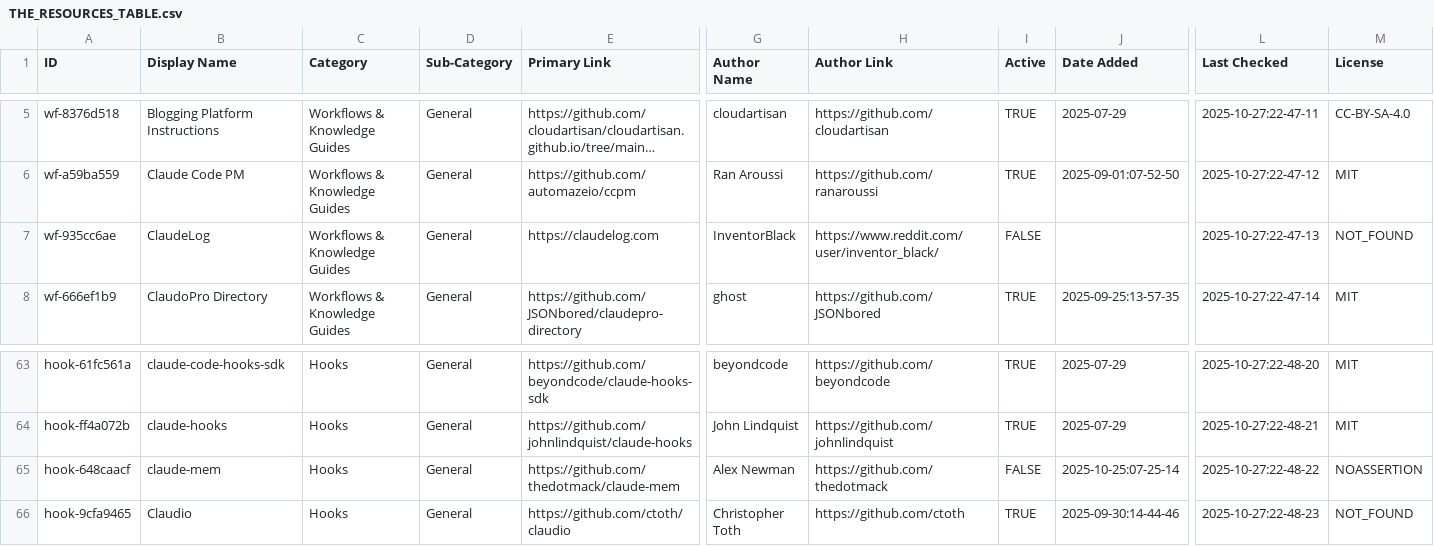
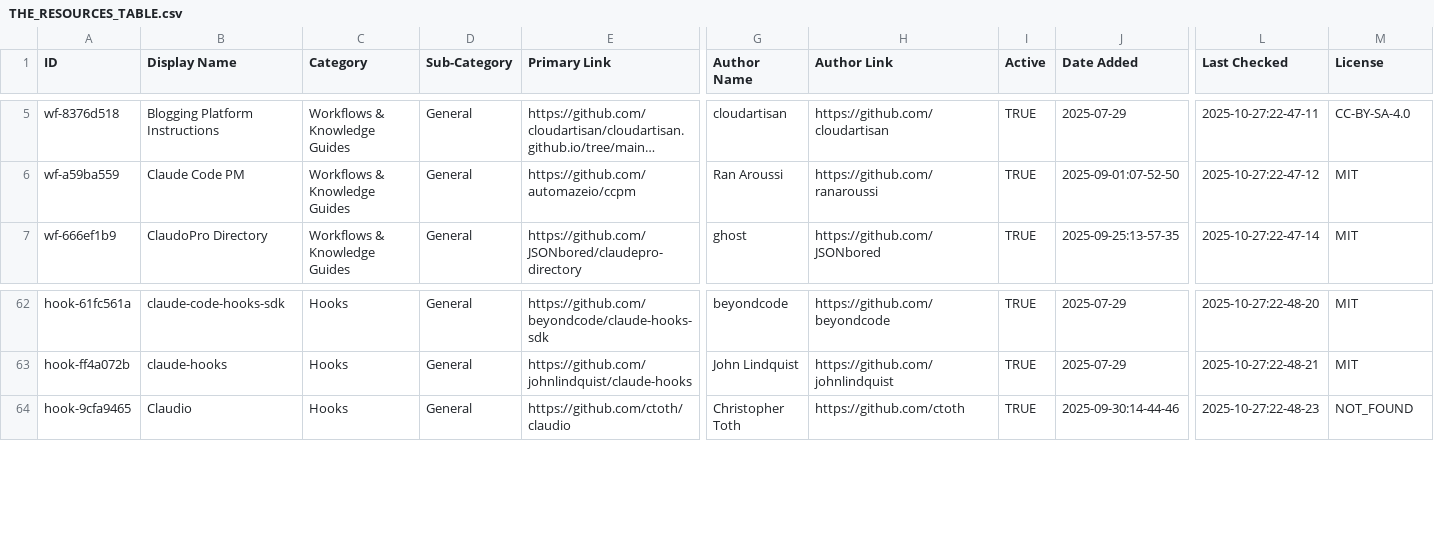
Before and after one commit to hesreallyhim/awesome-claude-code, a CSV file: THE_RESOURCES_TABLE.csv, drawn as a sheet; only a part is shown, gaps mark what is left out; long unchanged cells end in …; rows hold the shown columns only; the diff names each change by its address in the sheet, - before the commit and + after, or states it on an @@ line.

```diff
--- a/THE_RESOURCES_TABLE.csv
+++ b/THE_RESOURCES_TABLE.csv
-row 7: wf-935cc6ae | ClaudeLog | Workflows & Knowledge Guides | General | https://claudelog.com | InventorBlack | https://www.reddit.com/user/inventor_black/ | FALSE |  | 2025-10-27:22-47-13 | NOT_FOUND
-row 65: hook-648caacf | claude-mem | Hooks | General | https://github.com/thedotmack/claude-mem | Alex Newman | https://github.com/thedotmack | FALSE | 2025-10-25:07-25-14 | 2025-10-27:22-48-22 | NOASSERTION
```
Also changed, not shown: 1 other file.
